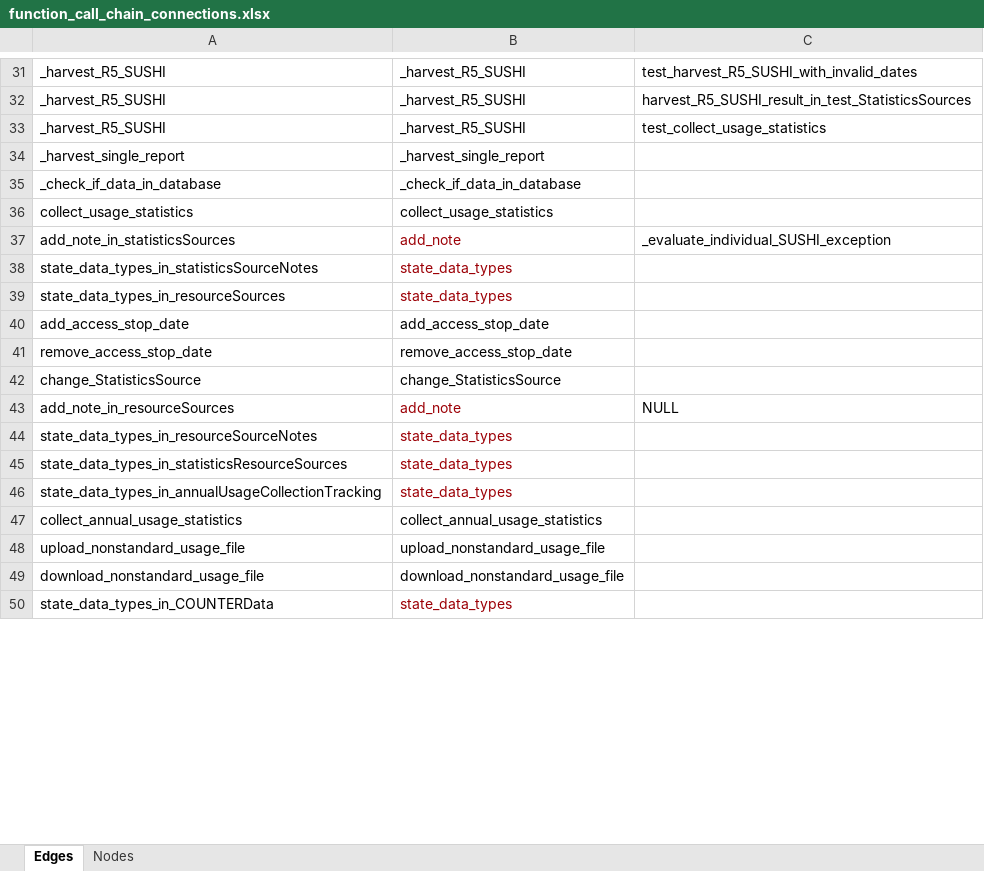
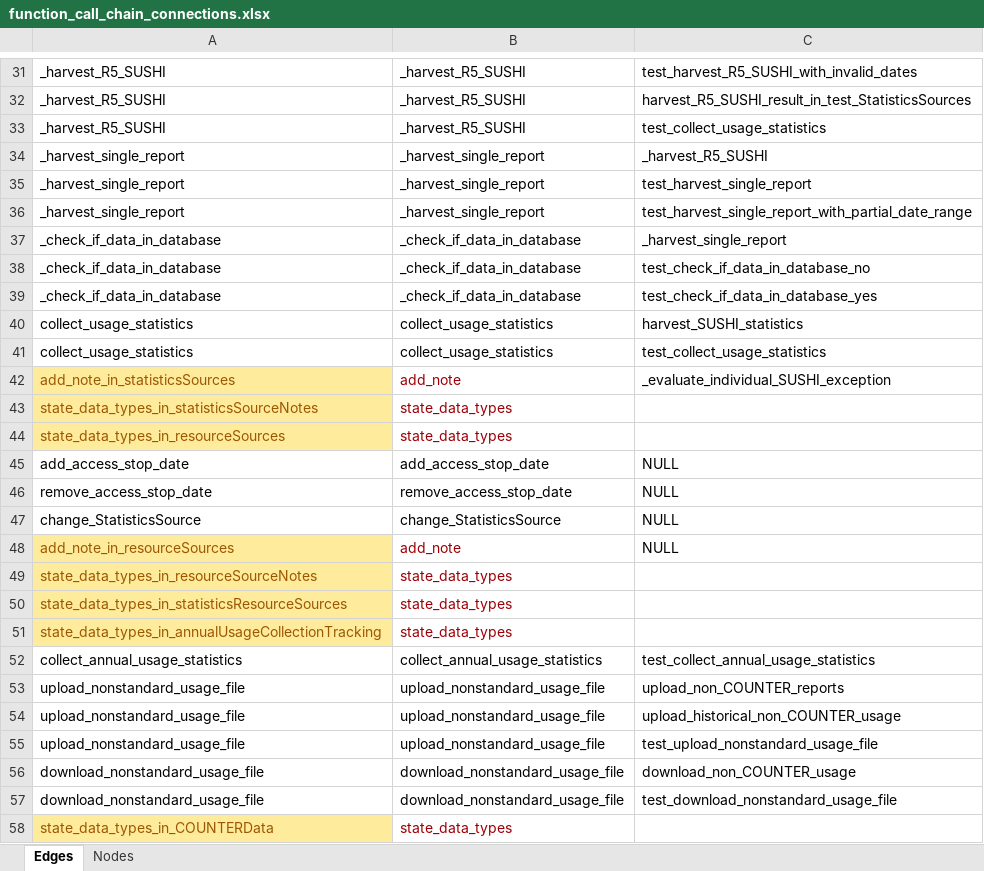
Before and after one commit to ereiskind/nolcat, an Excel workbook: docs/source/function_call_chain_connections.xlsx, sheet Edges, drawn as a sheet; only a part is shown, gaps mark what is left out; values as stored, in another font and other column widths than the file's, no borders; table styles not drawn; addresses are those after the commit; the diff covers the shown part only; the diff names each change by its address in the sheet, - before the commit and + after, or states it on an @@ line.

```diff
--- a/docs/source/function_call_chain_connections.xlsx (sheet Edges)
+++ b/docs/source/function_call_chain_connections.xlsx (sheet Edges)
-C34: (empty)
+C34: _harvest_R5_SUSHI
+row 35: _harvest_single_report | _harvest_single_report | test_harvest_single_report
+row 36: _harvest_single_report | _harvest_single_report | test_harvest_single_report_with_partial_date_range
-C37: (empty)
+C37: _harvest_single_report
+row 38: _check_if_data_in_database | _check_if_data_in_database | test_check_if_data_in_database_no
+row 39: _check_if_data_in_database | _check_if_data_in_database | test_check_if_data_in_database_yes
-C40: (empty)
+C40: harvest_SUSHI_statistics
+row 41: collect_usage_statistics | collect_usage_statistics | test_collect_usage_statistics
@@ A42:A44 fill: none → #FFEB9C, text colour: black → #9C5700 @@
-C45:C47: (empty)
+C45:C47: NULL
@@ A48:A51 fill: none → #FFEB9C, text colour: black → #9C5700 @@
-C52: (empty)
+C52: test_collect_annual_usage_statistics
-C53: (empty)
+C53: upload_non_COUNTER_reports
+row 54: upload_nonstandard_usage_file | upload_nonstandard_usage_file | upload_historical_non_COUNTER_usage
+row 55: upload_nonstandard_usage_file | upload_nonstandard_usage_file | test_upload_nonstandard_usage_file
-C56: (empty)
+C56: download_non_COUNTER_usage
+row 57: download_nonstandard_usage_file | download_nonstandard_usage_file | test_download_nonstandard_usage_file
@@ A58 fill: none → #FFEB9C, text colour: black → #9C5700 @@
```
Also changed, not shown: other rows of this sheet.
